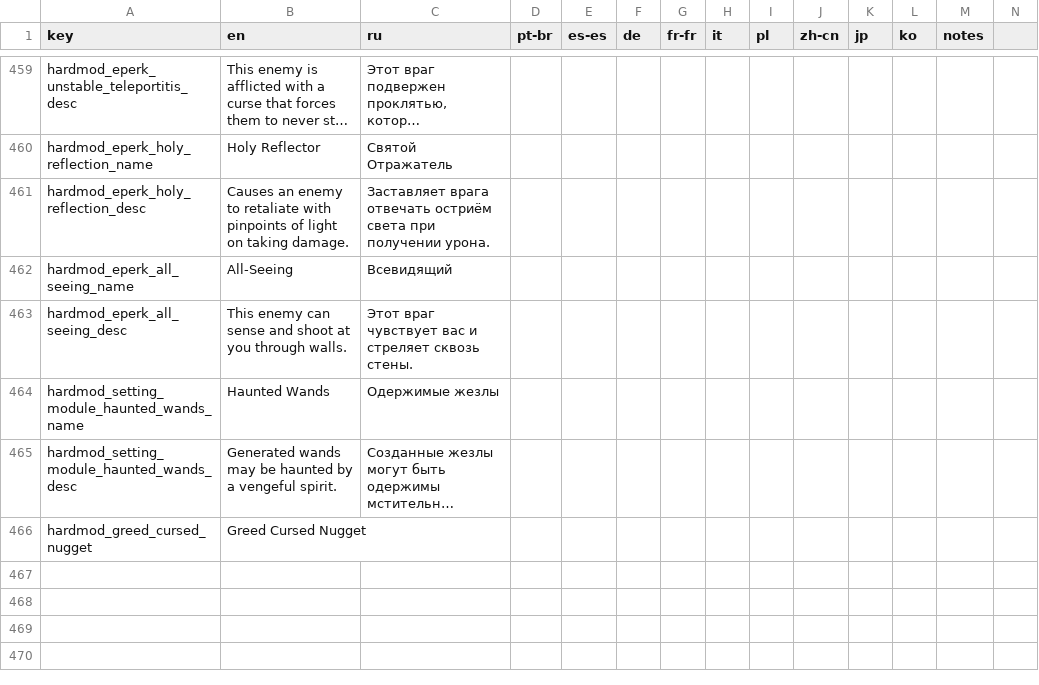
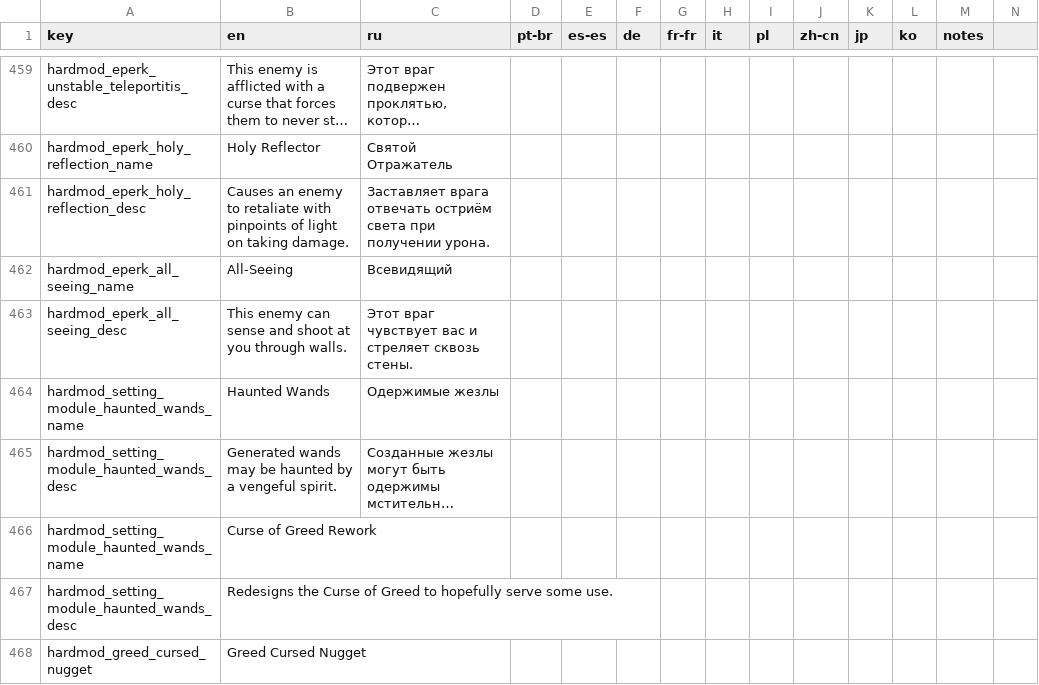
Before and after one commit to lamia-zamia/noita.hardmod, a CSV file: files/translations/core.csv, drawn as a sheet; only a part is shown, gaps mark what is left out; long unchanged cells end in …; rows hold the shown columns only; the diff names each change by its address in the sheet, - before the commit and + after, or states it on an @@ line.

Commit message:
changed CoG icon, added module to settings

```diff
--- a/files/translations/core.csv
+++ b/files/translations/core.csv
+row 466: hardmod_setting_module_haunted_wands_name | Curse of Greed Rework
+row 467: hardmod_setting_module_haunted_wands_desc | Redesigns the Curse of Greed to hopefully serve some use.
```
Also changed, not shown: 7 other files.
